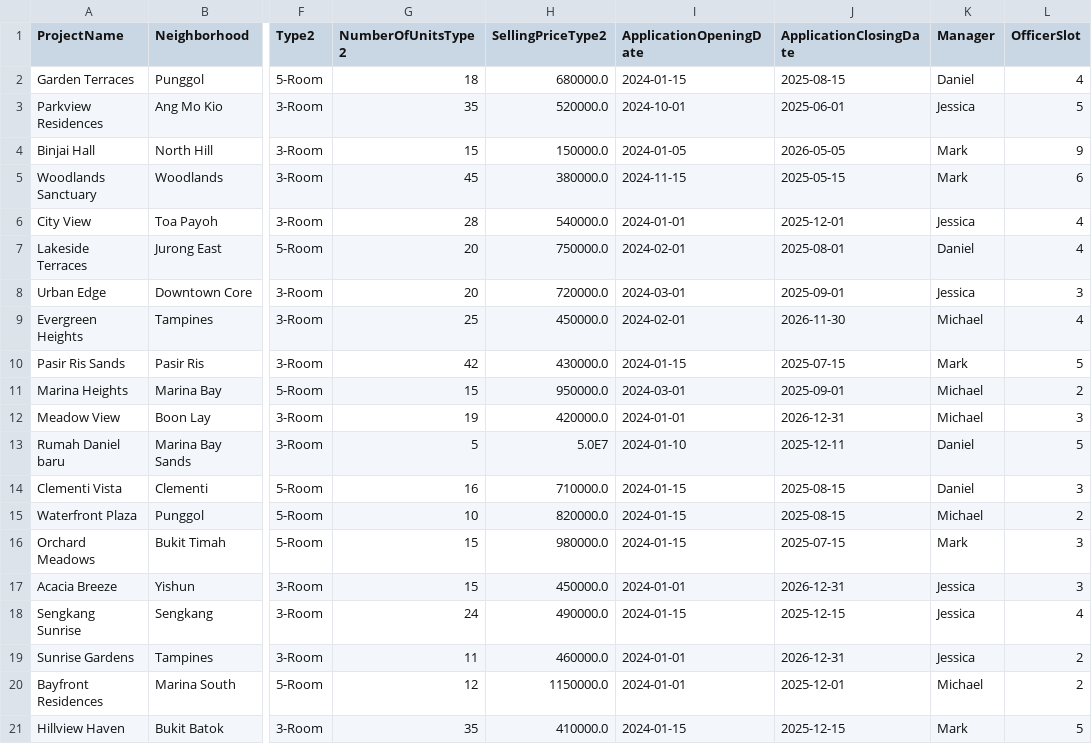
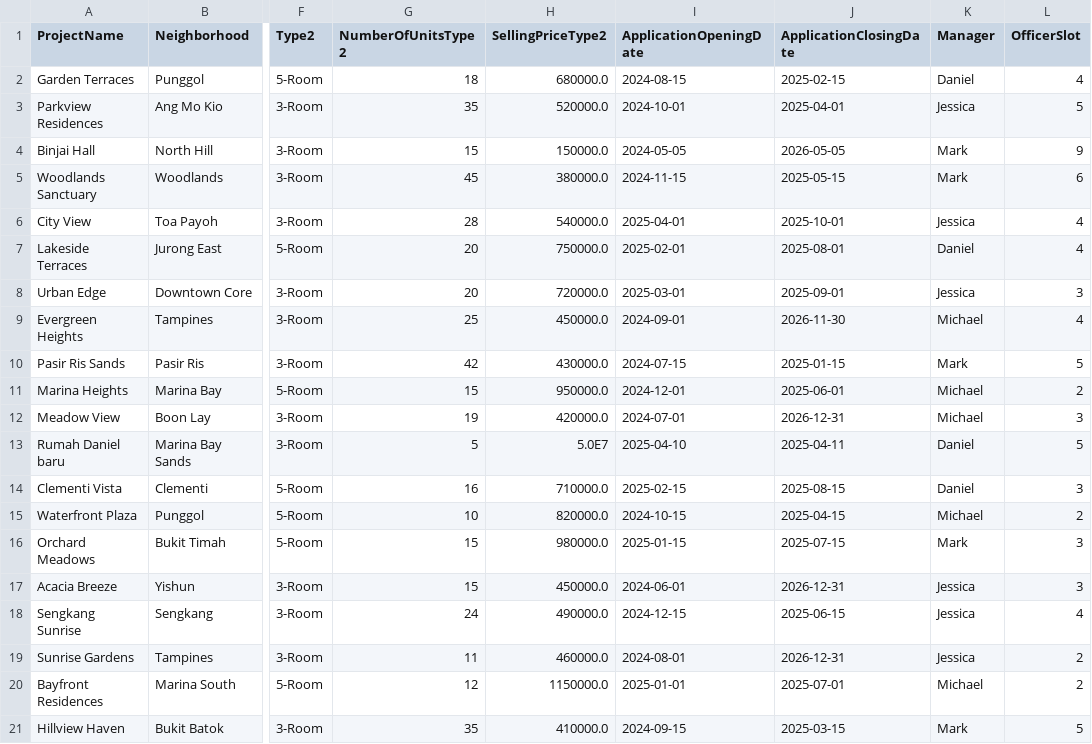
Before and after one commit to Danielmark001/sc2002-btoms, a CSV file: data/BTOProjectList.csv, drawn as a sheet; only a part is shown, gaps mark what is left out; the diff names each change by its address in the sheet, - before the commit and + after, or states it on an @@ line.

```diff
--- a/data/BTOProjectList.csv
+++ b/data/BTOProjectList.csv
-I2 (ApplicationOpeningDate): 2024-01-15
+I2 (ApplicationOpeningDate): 2024-08-15
-J2 (ApplicationClosingDate): 2025-08-15
+J2 (ApplicationClosingDate): 2025-02-15
-J3 (ApplicationClosingDate): 2025-06-01
+J3 (ApplicationClosingDate): 2025-04-01
-I4 (ApplicationOpeningDate): 2024-01-05
+I4 (ApplicationOpeningDate): 2024-05-05
-I6 (ApplicationOpeningDate): 2024-01-01
+I6 (ApplicationOpeningDate): 2025-04-01
-J6 (ApplicationClosingDate): 2025-12-01
+J6 (ApplicationClosingDate): 2025-10-01
-I7 (ApplicationOpeningDate): 2024-02-01
+I7 (ApplicationOpeningDate): 2025-02-01
-I8 (ApplicationOpeningDate): 2024-03-01
+I8 (ApplicationOpeningDate): 2025-03-01
-I9 (ApplicationOpeningDate): 2024-02-01
+I9 (ApplicationOpeningDate): 2024-09-01
-I10 (ApplicationOpeningDate): 2024-01-15
+I10 (ApplicationOpeningDate): 2024-07-15
-J10 (ApplicationClosingDate): 2025-07-15
+J10 (ApplicationClosingDate): 2025-01-15
-I11 (ApplicationOpeningDate): 2024-03-01
+I11 (ApplicationOpeningDate): 2024-12-01
-J11 (ApplicationClosingDate): 2025-09-01
+J11 (ApplicationClosingDate): 2025-06-01
-I12 (ApplicationOpeningDate): 2024-01-01
+I12 (ApplicationOpeningDate): 2024-07-01
-I13 (ApplicationOpeningDate): 2024-01-10
+I13 (ApplicationOpeningDate): 2025-04-10
-J13 (ApplicationClosingDate): 2025-12-11
+J13 (ApplicationClosingDate): 2025-04-11
-I14 (ApplicationOpeningDate): 2024-01-15
+I14 (ApplicationOpeningDate): 2025-02-15
-I15 (ApplicationOpeningDate): 2024-01-15
+I15 (ApplicationOpeningDate): 2024-10-15
-J15 (ApplicationClosingDate): 2025-08-15
+J15 (ApplicationClosingDate): 2025-04-15
-I16 (ApplicationOpeningDate): 2024-01-15
+I16 (ApplicationOpeningDate): 2025-01-15
-I17 (ApplicationOpeningDate): 2024-01-01
+I17 (ApplicationOpeningDate): 2024-06-01
-I18 (ApplicationOpeningDate): 2024-01-15
+I18 (ApplicationOpeningDate): 2024-12-15
-J18 (ApplicationClosingDate): 2025-12-15
+J18 (ApplicationClosingDate): 2025-06-15
-I19 (ApplicationOpeningDate): 2024-01-01
+I19 (ApplicationOpeningDate): 2024-08-01
-I20 (ApplicationOpeningDate): 2024-01-01
+I20 (ApplicationOpeningDate): 2025-01-01
-J20 (ApplicationClosingDate): 2025-12-01
+J20 (ApplicationClosingDate): 2025-07-01
-I21 (ApplicationOpeningDate): 2024-01-15
+I21 (ApplicationOpeningDate): 2024-09-15
-J21 (ApplicationClosingDate): 2025-12-15
+J21 (ApplicationClosingDate): 2025-03-15
```
Also changed, not shown: data/ApplicantList.csv, data/BTOApplicationList.csv, 11 other files.
